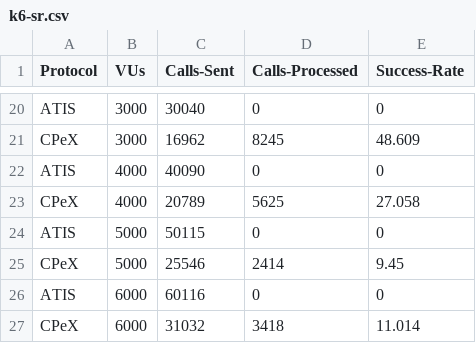
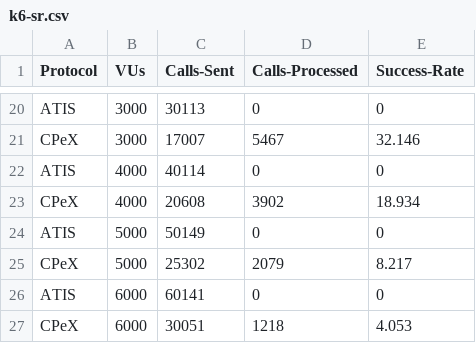
Before and after one commit to lokingdav/jodi, a CSV file: cpex/prototype/experiments/results/k6-sr.csv, drawn as a sheet; only a part is shown, gaps mark what is left out; removed rows and columns are numbered as before the commit, all else as after; the diff covers the shown part only; the diff names each change by its address in the sheet, - before the commit and + after, or states it on an @@ line.

```diff
--- a/cpex/prototype/experiments/results/k6-sr.csv
+++ b/cpex/prototype/experiments/results/k6-sr.csv
-C20 (Calls-Sent): 30040
+C20 (Calls-Sent): 30113
-row 21: CPeX | 3000 | 16962 | 8245 | 48.609
+row 21: CPeX | 3000 | 17007 | 5467 | 32.146
-C22 (Calls-Sent): 40090
+C22 (Calls-Sent): 40114
-row 23: CPeX | 4000 | 20789 | 5625 | 27.058
+row 23: CPeX | 4000 | 20608 | 3902 | 18.934
-C24 (Calls-Sent): 50115
+C24 (Calls-Sent): 50149
-row 25: CPeX | 5000 | 25546 | 2414 | 9.45
+row 25: CPeX | 5000 | 25302 | 2079 | 8.217
-C26 (Calls-Sent): 60116
+C26 (Calls-Sent): 60141
-row 27: CPeX | 6000 | 31032 | 3418 | 11.014
+row 27: CPeX | 6000 | 30051 | 1218 | 4.053
```
Also changed, not shown: 12 added rows, 12 removed rows and 9 edited cells elsewhere in this file, cpex/prototype/experiments/results/experiment-3.csv, cpex/prototype/experiments/results/experiment-3a.csv, 13 other files.
